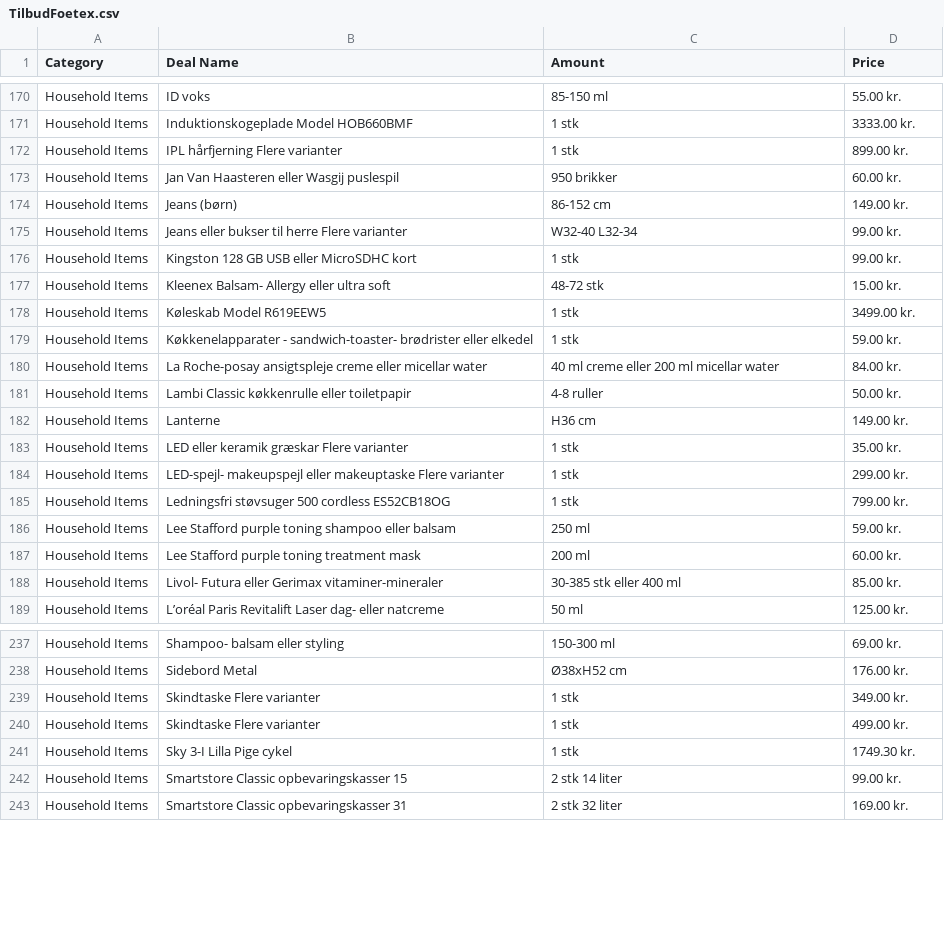
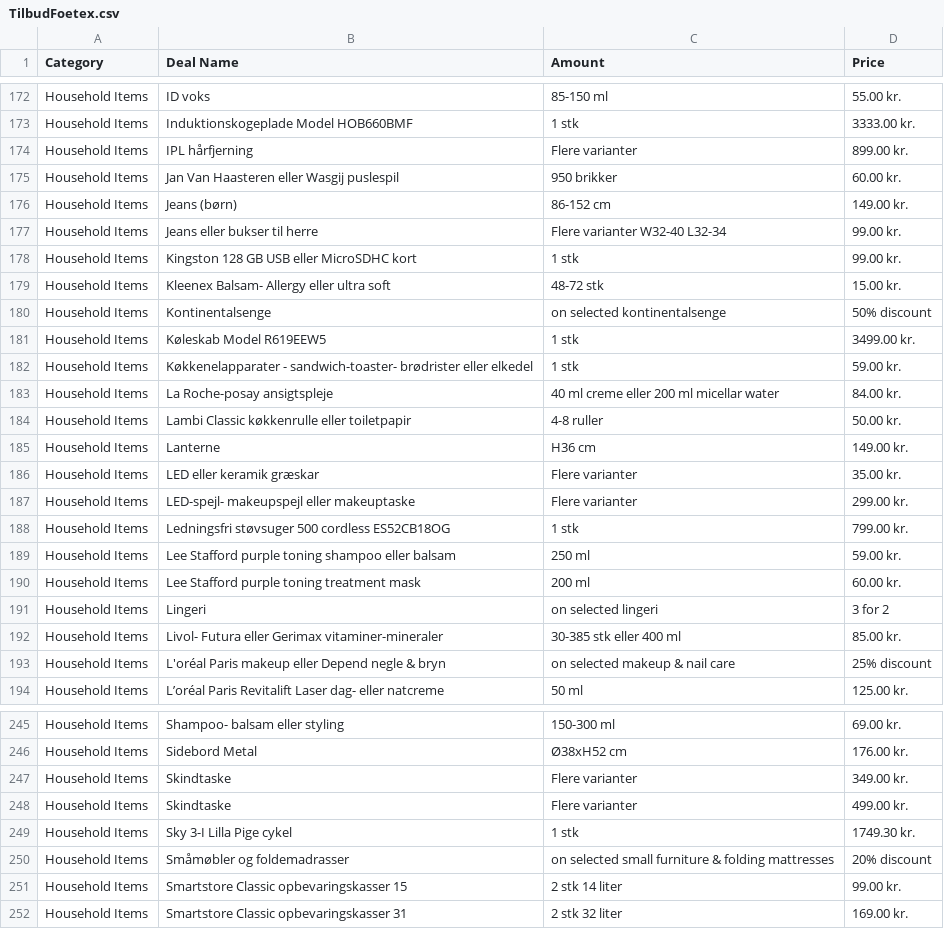
Before and after one commit to birk-balanz-dk/balanz-dk, a CSV file: TilbudFoetex.csv, drawn as a sheet; only a part is shown, gaps mark what is left out; the diff covers the shown part only.

```diff
--- a/TilbudFoetex.csv
+++ b/TilbudFoetex.csv
@@ -171,15 +173,16 @@ Household Items,ID voks,85-150 ml,55.00 kr.
 Household Items,Induktionskogeplade Model HOB660BMF,1 stk,3333.00 kr.
-Household Items,IPL hårfjerning Flere varianter,1 stk,899.00 kr.
+Household Items,IPL hårfjerning,Flere varianter,899.00 kr.
 Household Items,Jan Van Haasteren eller Wasgij puslespil,950 brikker,60.00 kr.
 Household Items,Jeans (børn),86-152 cm,149.00 kr.
-Household Items,Jeans eller bukser til herre Flere varianter,W32-40 L32-34,99.00 kr.
+Household Items,Jeans eller bukser til herre,Flere varianter W32-40 L32-34,99.00 kr.
 Household Items,Kingston 128 GB USB eller MicroSDHC kort,1 stk,99.00 kr.
 Household Items,Kleenex Balsam- Allergy eller ultra soft,48-72 stk,15.00 kr.
+Household Items,Kontinentalsenge,on selected kontinentalsenge,50% discount
 Household Items,Køleskab Model R619EEW5,1 stk,3499.00 kr.
 Household Items,Køkkenelapparater - sandwich-toaster- brødrister eller elkedel,1 stk,59.00 kr.
-Household Items,La Roche-posay ansigtspleje creme eller micellar water,40 ml creme eller 200 ml micellar water,84.00 kr.
+Household Items,La Roche-posay ansigtspleje,40 ml creme eller 200 ml micellar water,84.00 kr.
 Household Items,Lambi Classic køkkenrulle eller toiletpapir,4-8 ruller,50.00 kr.
 Household Items,Lanterne,H36 cm,149.00 kr.
-Household Items,LED eller keramik græskar Flere varianter,1 stk,35.00 kr.
-Household Items,LED-spejl- makeupspejl eller makeuptaske Flere varianter,1 stk,299.00 kr.
+Household Items,LED eller keramik græskar,Flere varianter,35.00 kr.
+Household Items,LED-spejl- makeupspejl eller makeuptaske,Flere varianter,299.00 kr.
 Household Items,Ledningsfri støvsuger 500 cordless ES52CB18OG,1 stk,799.00 kr.
@@ -187,3 +190,5 @@ Household Items,Lee Stafford purple toning shampoo eller balsam,250 ml,59.00 kr.
 Household Items,Lee Stafford purple toning treatment mask,200 ml,60.00 kr.
+Household Items,Lingeri,on selected lingeri,3 for 2
 Household Items,Livol- Futura eller Gerimax vitaminer-mineraler,30-385 stk eller 400 ml,85.00 kr.
+Household Items,L'oréal Paris makeup eller Depend negle & bryn,on selected makeup & nail care,25% discount
 Household Items,L’oréal Paris Revitalift Laser dag- eller natcreme,50 ml,125.00 kr.
@@ -238,5 +246,6 @@ Household Items,Shampoo- balsam eller styling,150-300 ml,69.00 kr.
 Household Items,Sidebord Metal,Ø38xH52 cm,176.00 kr.
-Household Items,Skindtaske Flere varianter,1 stk,349.00 kr.
-Household Items,Skindtaske Flere varianter,1 stk,499.00 kr.
+Household Items,Skindtaske,Flere varianter,349.00 kr.
+Household Items,Skindtaske,Flere varianter,499.00 kr.
 Household Items,Sky 3-I Lilla Pige cykel,1 stk,1749.30 kr.
+Household Items,Småmøbler og foldemadrasser,on selected small furniture & folding mattresses,20% discount
 Household Items,Smartstore Classic opbevaringskasser 15,2 stk 14 liter,99.00 kr.
```
Also changed, not shown: 6 added rows, 2 removed rows, 1 moved row and 108 edited cells elsewhere in this file, TilbudCoop.csv, TilbudNetto.csv, 4 other files.
